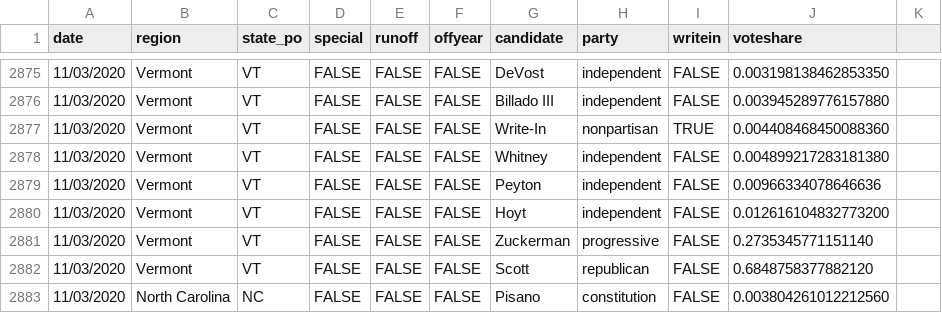
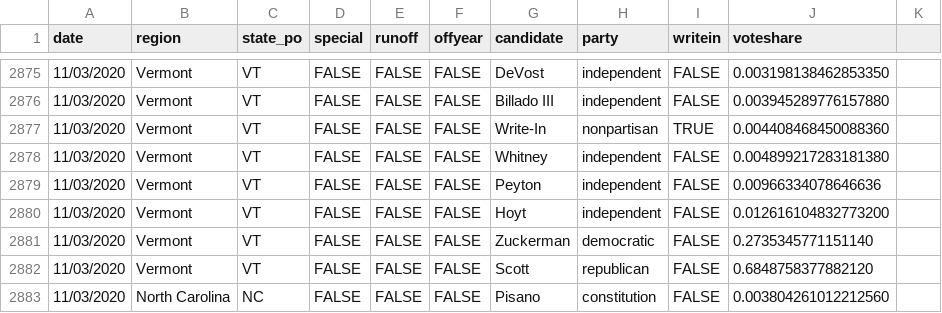
Before and after one commit to jacksonjude/USA-Election-Map, a CSV file: csv-sources/past-governor.csv, drawn as a sheet; only a part is shown, gaps mark what is left out.

Commit message:
Fixed 2020 VT party (progressive->democratic); Using direct csv links

```diff
--- a/csv-sources/past-governor.csv
+++ b/csv-sources/past-governor.csv
@@ -2880,3 +2880,3 @@ date,region,state_po,special,runoff,offyear,candidate,party,writein,voteshare,
 11/03/2020,Vermont,VT,FALSE,FALSE,FALSE,Hoyt,independent,FALSE,0.012616104832773200,
-11/03/2020,Vermont,VT,FALSE,FALSE,FALSE,Zuckerman,progressive,FALSE,0.2735345771151140,
+11/03/2020,Vermont,VT,FALSE,FALSE,FALSE,Zuckerman,democratic,FALSE,0.2735345771151140,
 11/03/2020,Vermont,VT,FALSE,FALSE,FALSE,Scott,republican,FALSE,0.6848758377882120,
```
Also changed, not shown: 2 other files.
